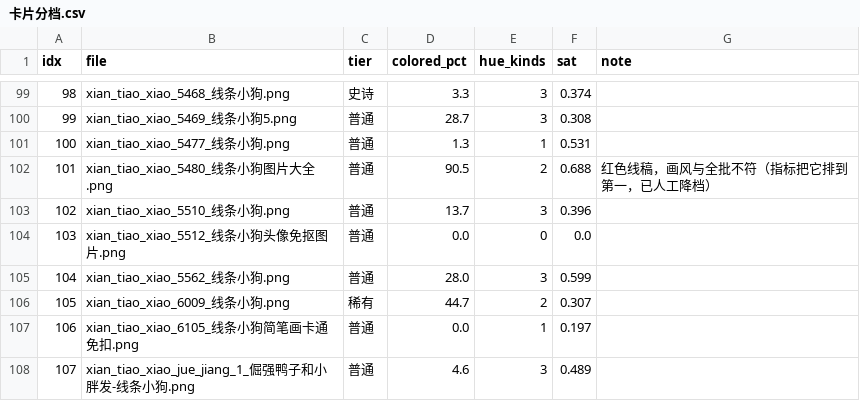
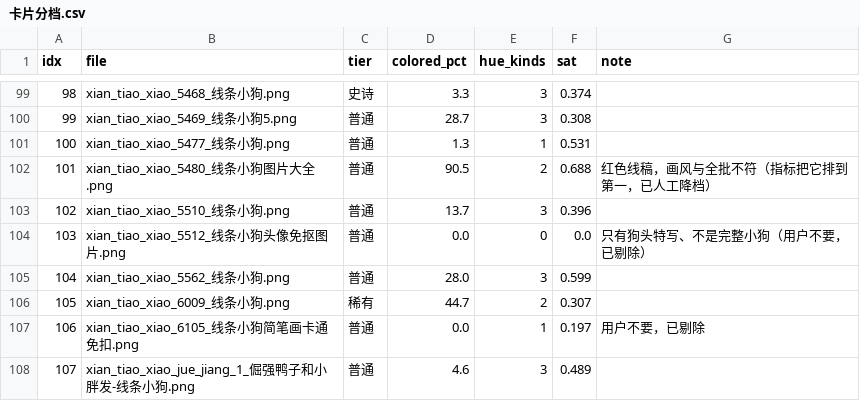
Before and after one commit to beichuanshengsi/desktop-pet, a CSV file: docs/卡片分档.csv, drawn as a sheet; only a part is shown, gaps mark what is left out.

```diff
--- a/docs/卡片分档.csv
+++ b/docs/卡片分档.csv
@@ -103,6 +103,6 @@
 102,xian_tiao_xiao_5510_线条小狗.png,普通,13.7,3,0.396,
-103,xian_tiao_xiao_5512_线条小狗头像免抠图片.png,普通,0.0,0,0.0,
+103,xian_tiao_xiao_5512_线条小狗头像免抠图片.png,普通,0.0,0,0.0,只有狗头特写、不是完整小狗（用户不要，已剔除）
 104,xian_tiao_xiao_5562_线条小狗.png,普通,28.0,3,0.599,
 105,xian_tiao_xiao_6009_线条小狗.png,稀有,44.7,2,0.307,
-106,xian_tiao_xiao_6105_线条小狗简笔画卡通免扣.png,普通,0.0,1,0.197,
+106,xian_tiao_xiao_6105_线条小狗简笔画卡通免扣.png,普通,0.0,1,0.197,用户不要，已剔除
 107,xian_tiao_xiao_jue_jiang_1_倔强鸭子和小胖发-线条小狗.png,普通,4.6,3,0.489,
```
Also changed, not shown: 22 other files.
